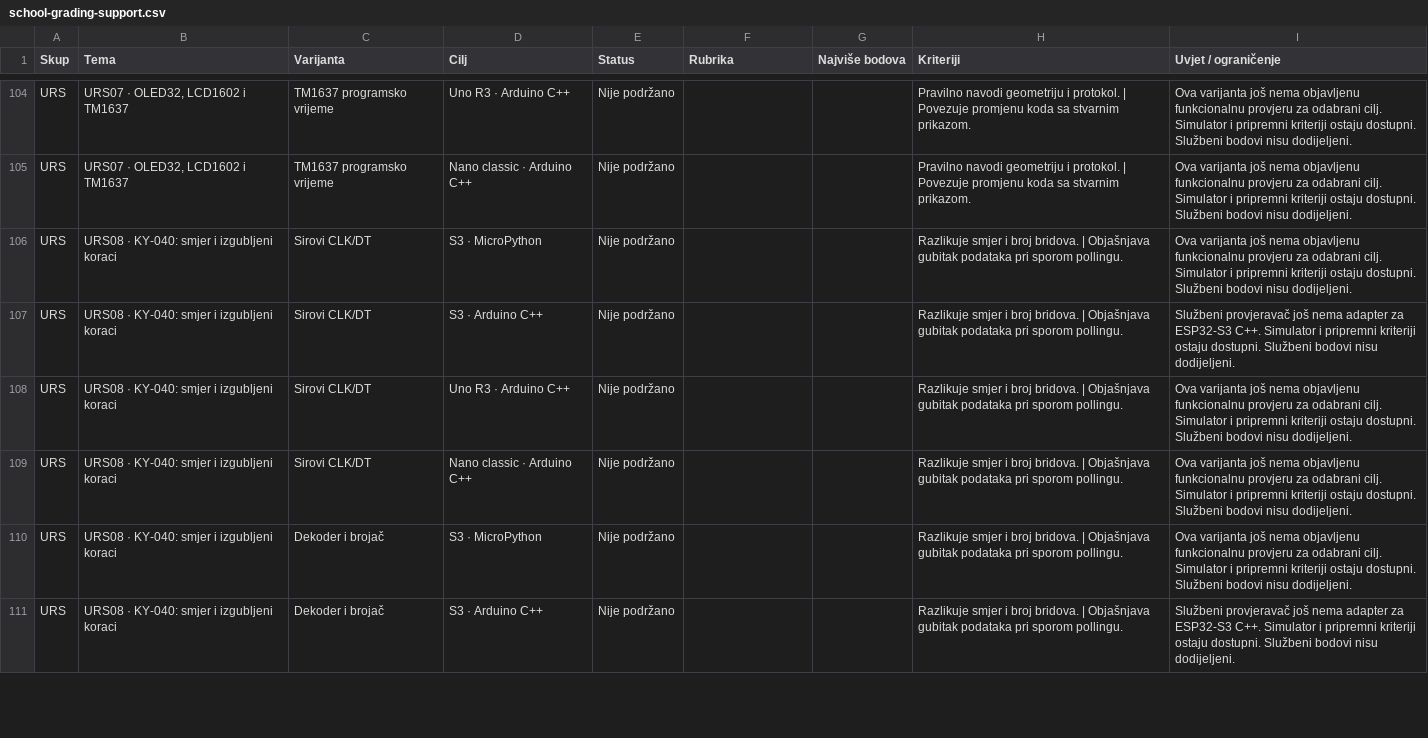
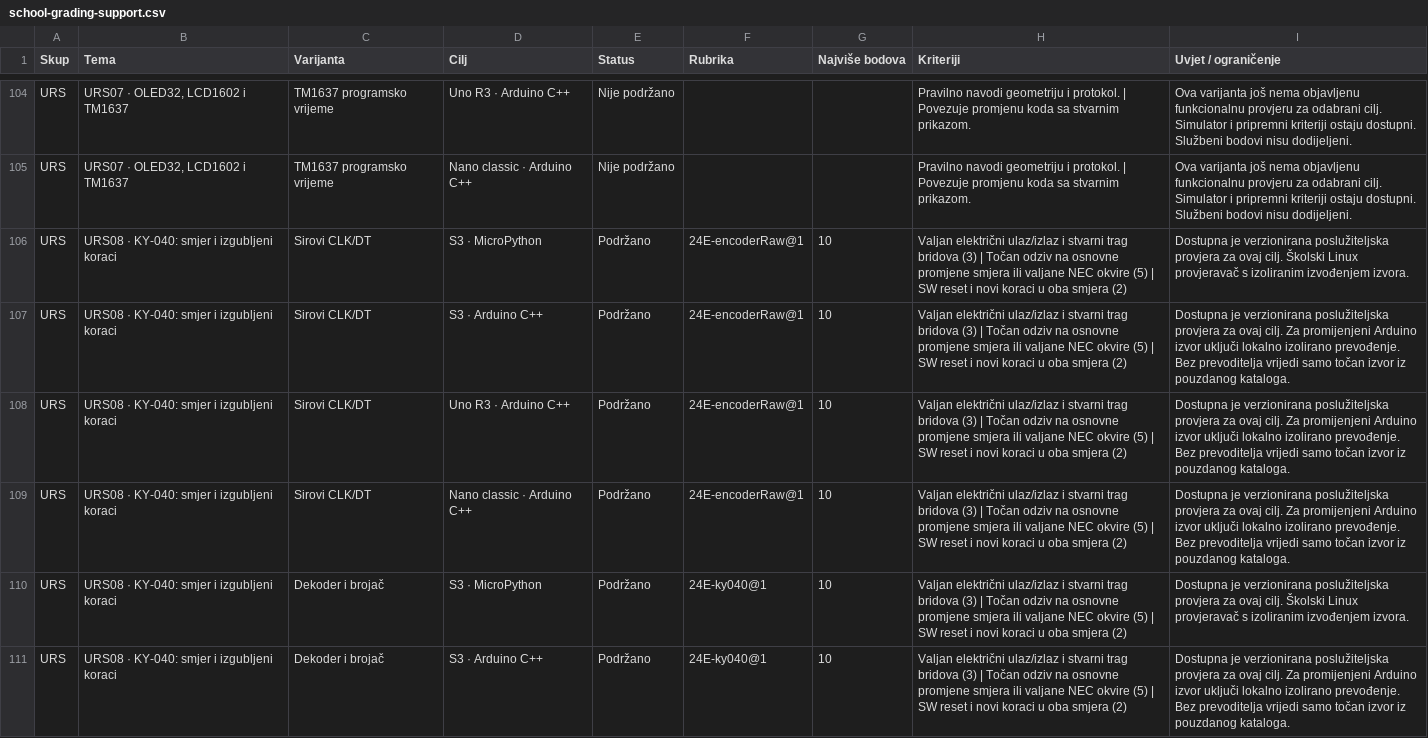
Before and after one commit to zljix/labosv2, a CSV file: public/school-grading-support.csv, drawn as a sheet; only a part is shown, gaps mark what is left out; the diff covers the shown part only.

Commit message:
Etapa 24E: neovisno bodovanje enkodera i infracrvenog upravljanja
Dodaj šest verzioniranih rubrika za sva četiri cilja (104/268), neovisni promatrač bridova, NEC omotača i električnog LED izlaza. Sačuvaj prethodne rubrike i predaje te dodaj provjere djelomičnih bodova, tri ponavljanja i zasebne C++ prijevode.

```diff
--- a/public/school-grading-support.csv
+++ b/public/school-grading-support.csv
@@ -105,7 +105,7 @@
 "URS";"URS07 · OLED32, LCD1602 i TM1637";"TM1637 programsko vrijeme";"Nano classic · Arduino C++";"Nije podržano";"";"";"Pravilno navodi geometriju i protokol. | Povezuje promjenu koda sa stvarnim prikazom.";"Ova varijanta još nema objavljenu funkcionalnu provjeru za odabrani cilj. Simulator i pripremni kriteriji ostaju dostupni. Službeni bodovi nisu dodijeljeni."
-"URS";"URS08 · KY-040: smjer i izgubljeni koraci";"Sirovi CLK/DT";"S3 · MicroPython";"Nije podržano";"";"";"Razlikuje smjer i broj bridova. | Objašnjava gubitak podataka pri sporom pollingu.";"Ova varijanta još nema objavljenu funkcionalnu provjeru za odabrani cilj. Simulator i pripremni kriteriji ostaju dostupni. Službeni bodovi nisu dodijeljeni."
-"URS";"URS08 · KY-040: smjer i izgubljeni koraci";"Sirovi CLK/DT";"S3 · Arduino C++";"Nije podržano";"";"";"Razlikuje smjer i broj bridova. | Objašnjava gubitak podataka pri sporom pollingu.";"Službeni provjeravač još nema adapter za ESP32-S3 C++. Simulator i pripremni kriteriji ostaju dostupni. Službeni bodovi nisu dodijeljeni."
-"URS";"URS08 · KY-040: smjer i izgubljeni koraci";"Sirovi CLK/DT";"Uno R3 · Arduino C++";"Nije podržano";"";"";"Razlikuje smjer i broj bridova. | Objašnjava gubitak podataka pri sporom pollingu.";"Ova varijanta još nema objavljenu funkcionalnu provjeru za odabrani cilj. Simulator i pripremni kriteriji ostaju dostupni. Službeni bodovi nisu dodijeljeni."
-"URS";"URS08 · KY-040: smjer i izgubljeni koraci";"Sirovi CLK/DT";"Nano classic · Arduino C++";"Nije podržano";"";"";"Razlikuje smjer i broj bridova. | Objašnjava gubitak podataka pri sporom pollingu.";"Ova varijanta još nema objavljenu funkcionalnu provjeru za odabrani cilj. Simulator i pripremni kriteriji ostaju dostupni. Službeni bodovi nisu dodijeljeni."
-"URS";"URS08 · KY-040: smjer i izgubljeni koraci";"Dekoder i brojač";"S3 · MicroPython";"Nije podržano";"";"";"Razlikuje smjer i broj bridova. | Objašnjava gubitak podataka pri sporom pollingu.";"Ova varijanta još nema objavljenu funkcionalnu provjeru za odabrani cilj. Simulator i pripremni kriteriji ostaju dostupni. Službeni bodovi nisu dodijeljeni."
-"URS";"URS08 · KY-040: smjer i izgubljeni koraci";"Dekoder i brojač";"S3 · Arduino C++";"Nije podržano";"";"";"Razlikuje smjer i broj bridova. | Objašnjava gubitak podataka pri sporom pollingu.";"Službeni provjeravač još nema adapter za ESP32-S3 C++. Simulator i pripremni kriteriji ostaju dostupni. Službeni bodovi nisu dodijeljeni."
+"URS";"URS08 · KY-040: smjer i izgubljeni koraci";"Sirovi CLK/DT";"S3 · MicroPython";"Podržano";"24E-encoderRaw@1";"10";"Valjan električni ulaz/izlaz i stvarni trag bridova (3) | Točan odziv na osnovne promjene smjera ili valjane NEC okvire (5) | SW reset i novi koraci u oba smjera (2)";"Dostupna je verzionirana poslužiteljska provjera za ovaj cilj. Školski Linux provjeravač s izoliranim izvođenjem izvora."
+"URS";"URS08 · KY-040: smjer i izgubljeni koraci";"Sirovi CLK/DT";"S3 · Arduino C++";"Podržano";"24E-encoderRaw@1";"10";"Valjan električni ulaz/izlaz i stvarni trag bridova (3) | Točan odziv na osnovne promjene smjera ili valjane NEC okvire (5) | SW reset i novi koraci u oba smjera (2)";"Dostupna je verzionirana poslužiteljska provjera za ovaj cilj. Za promijenjeni Arduino izvor uključi lokalno izolirano prevođenje. Bez prevoditelja vrijedi samo točan izvor iz pouzdanog kataloga."
+"URS";"URS08 · KY-040: smjer i izgubljeni koraci";"Sirovi CLK/DT";"Uno R3 · Arduino C++";"Podržano";"24E-encoderRaw@1";"10";"Valjan električni ulaz/izlaz i stvarni trag bridova (3) | Točan odziv na osnovne promjene smjera ili valjane NEC okvire (5) | SW reset i novi koraci u oba smjera (2)";"Dostupna je verzionirana poslužiteljska provjera za ovaj cilj. Za promijenjeni Arduino izvor uključi lokalno izolirano prevođenje. Bez prevoditelja vrijedi samo točan izvor iz pouzdanog kataloga."
+"URS";"URS08 · KY-040: smjer i izgubljeni koraci";"Sirovi CLK/DT";"Nano classic · Arduino C++";"Podržano";"24E-encoderRaw@1";"10";"Valjan električni ulaz/izlaz i stvarni trag bridova (3) | Točan odziv na osnovne promjene smjera ili valjane NEC okvire (5) | SW reset i novi koraci u oba smjera (2)";"Dostupna je verzionirana poslužiteljska provjera za ovaj cilj. Za promijenjeni Arduino izvor uključi lokalno izolirano prevođenje. Bez prevoditelja vrijedi samo točan izvor iz pouzdanog kataloga."
+"URS";"URS08 · KY-040: smjer i izgubljeni koraci";"Dekoder i brojač";"S3 · MicroPython";"Podržano";"24E-ky040@1";"10";"Valjan električni ulaz/izlaz i stvarni trag bridova (3) | Točan odziv na osnovne promjene smjera ili valjane NEC okvire (5) | SW reset i novi koraci u oba smjera (2)";"Dostupna je verzionirana poslužiteljska provjera za ovaj cilj. Školski Linux provjeravač s izoliranim izvođenjem izvora."
+"URS";"URS08 · KY-040: smjer i izgubljeni koraci";"Dekoder i brojač";"S3 · Arduino C++";"Podržano";"24E-ky040@1";"10";"Valjan električni ulaz/izlaz i stvarni trag bridova (3) | Točan odziv na osnovne promjene smjera ili valjane NEC okvire (5) | SW reset i novi koraci u oba smjera (2)";"Dostupna je verzionirana poslužiteljska provjera za ovaj cilj. Za promijenjeni Arduino izvor uključi lokalno izolirano prevođenje. Bez prevoditelja vrijedi samo točan izvor iz pouzdanog kataloga."
```
Also changed, not shown: 90 edited cells elsewhere in this file, 32 other files.
